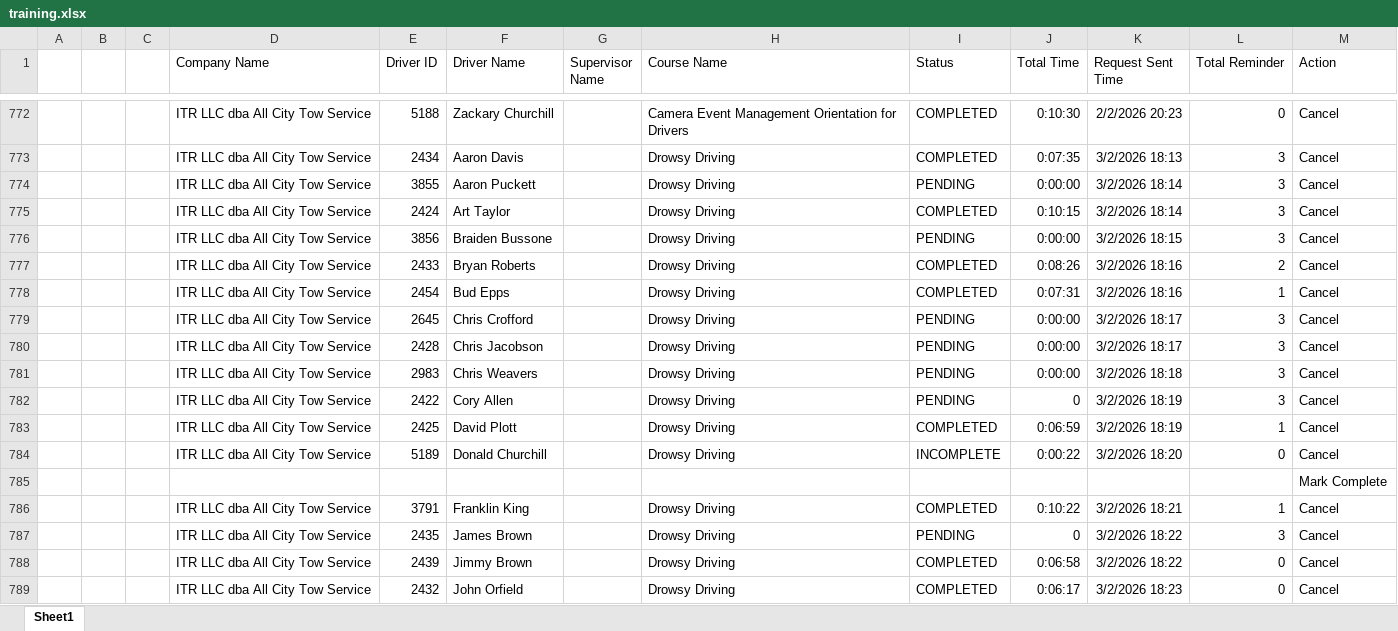
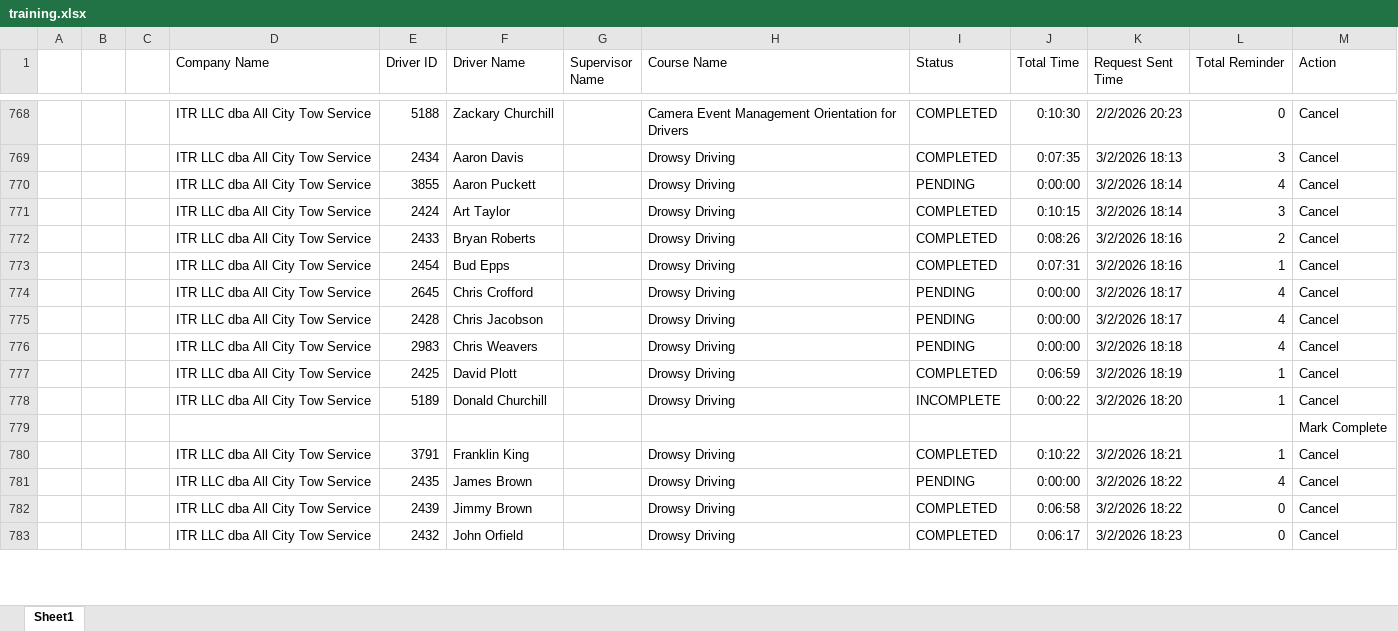
Before and after one commit to jmullins-DEN/All-City-Tow, an Excel workbook: training.xlsx, sheet Sheet1, drawn as a sheet; only a part is shown, gaps mark what is left out; values as stored, in another font and other column widths than the file's, no borders; removed rows and columns are numbered as before the commit, all else as after; the diff covers the shown part only; the diff names each change by its address in the sheet, - before the commit and + after, or states it on an @@ line.

```diff
--- a/training.xlsx (sheet Sheet1)
+++ b/training.xlsx (sheet Sheet1)
-L770 (Total Reminder): 3
+L770 (Total Reminder): 4
-row 776:  |  |  | ITR LLC dba All City Tow Service | 3856 | Braiden Bussone |  | Drowsy Driving | PENDING | 0:00:00 | 3/2/2026 18:15 | 3 | Cancel
-L774:L776 (Total Reminder): 3
+L774:L776 (Total Reminder): 4
-row 782:  |  |  | ITR LLC dba All City Tow Service | 2422 | Cory Allen |  | Drowsy Driving | PENDING | 0 | 3/2/2026 18:19 | 3 | Cancel
-L778 (Total Reminder): 0
+L778 (Total Reminder): 1
-J781 (Total Time): 0
+J781 (Total Time): 0:00:00
-L781 (Total Reminder): 3
+L781 (Total Reminder): 4
```
Also changed, not shown: 36 added rows, 16 removed rows and 65 edited cells elsewhere in this sheet.
